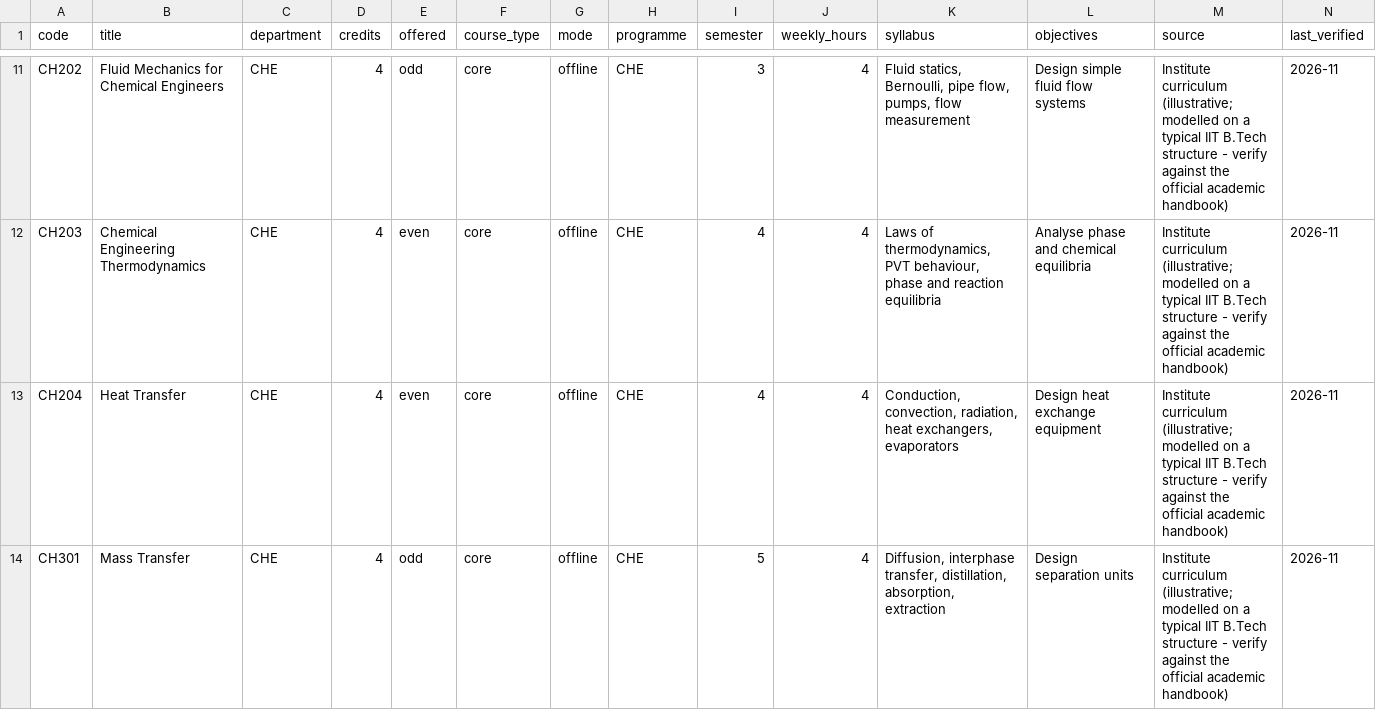
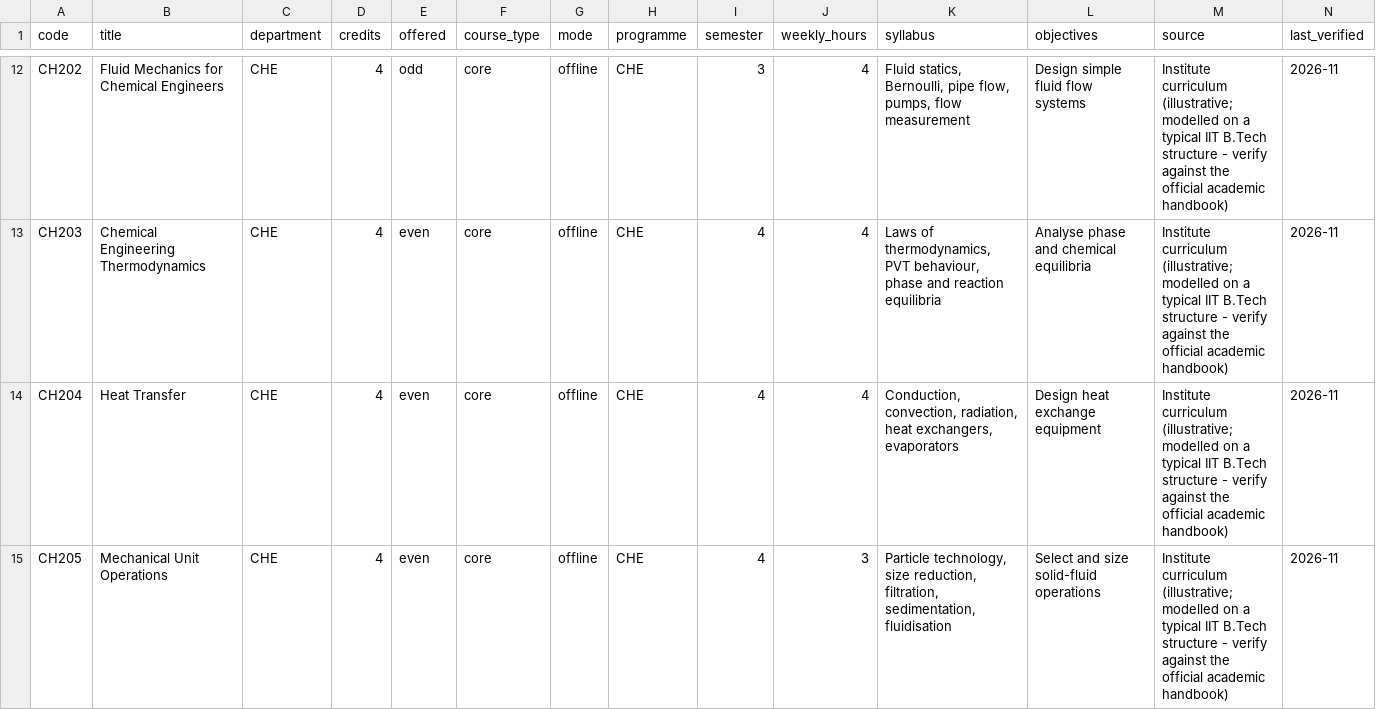
Before and after one commit to Abhinav072004/Personalised-Learning-Buddy-for-Students, a CSV file: data/seed/courses.csv, drawn as a sheet; only a part is shown, gaps mark what is left out; the shorter side is filled out with more unchanged rows; the diff covers the shown part only; the diff names each change by its address in the sheet, - before the commit and + after, or states it on an @@ line.

Commit message:
Add deterministic engine: mastery model, diagnosis, planner, validator, adaptation
- mastery.py: evidence-weighted skill estimates (assessment > project >
  exercise > grade > self-report), recency decay, confidence, and a
  demonstrated vs completed-not-demonstrated status
- diagnose.py: goal gaps, readiness, strengths/weaknesses, interest-vs-
  evidence mismatches, alternative goal fit, minor eligibility/cut-off math
- planner.py: multi-semester course plan (backlogs, cores, elective slots,
  headroom knapsack, minors, pinned courses with infeasibility explanations)
  plus a week-by-week learning track that skips mastered material, adds
  remedial prerequisites when struggling and fits weekly hours
- validator.py: independent 15-check plan verification
- services.py: fingerprinted, versioned plans with diffs and what-if simulation
- Curriculum: added realistic core courses so semester loads meet minimums

```diff
--- a/data/seed/courses.csv
+++ b/data/seed/courses.csv
+row 15: CH205 | Mechanical Unit Operations | CHE | 4 | even | core | offline | CHE | 4 | 3 | Particle technology, size reduction, filtration, sedimentation, fluidisation | Select and size solid-fluid operations | Institute curriculum (illustrative; modelled on a typical IIT B.Tech structure - verify against the official academic handbook) | 2026-11
```
Also changed, not shown: 4 added rows elsewhere in this file, data/seed/course_skills.csv, data/seed/prerequisites.csv, 10 other files.
